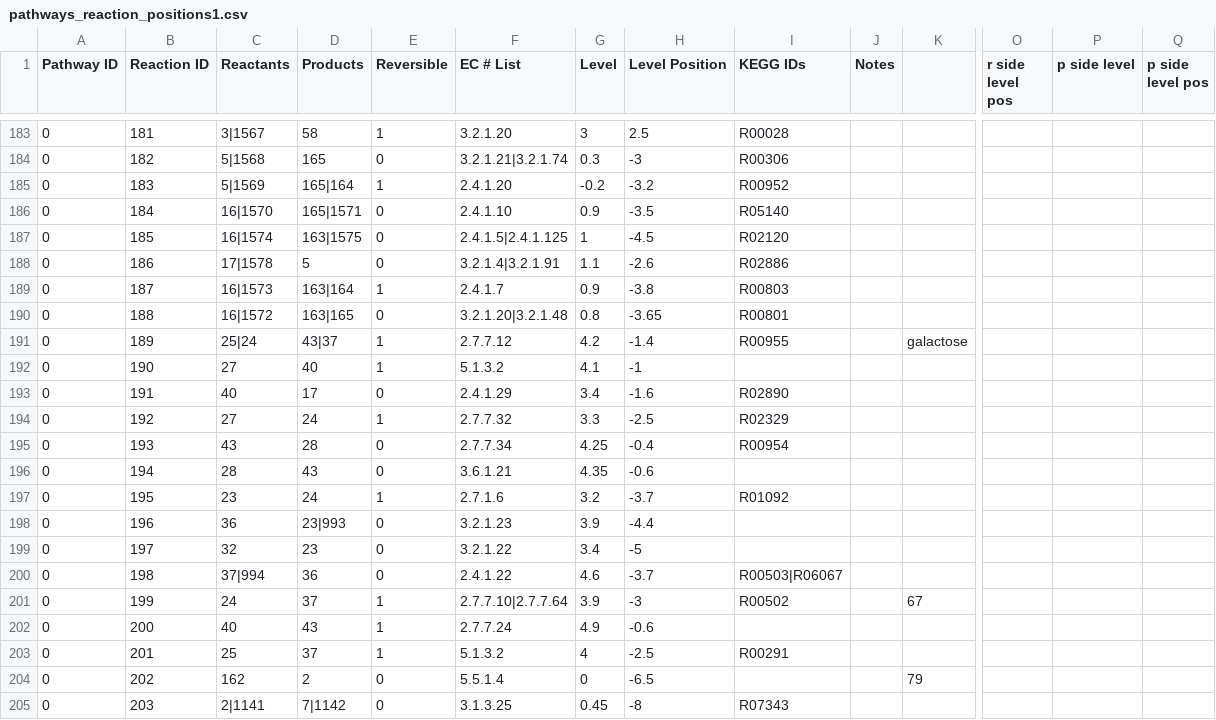
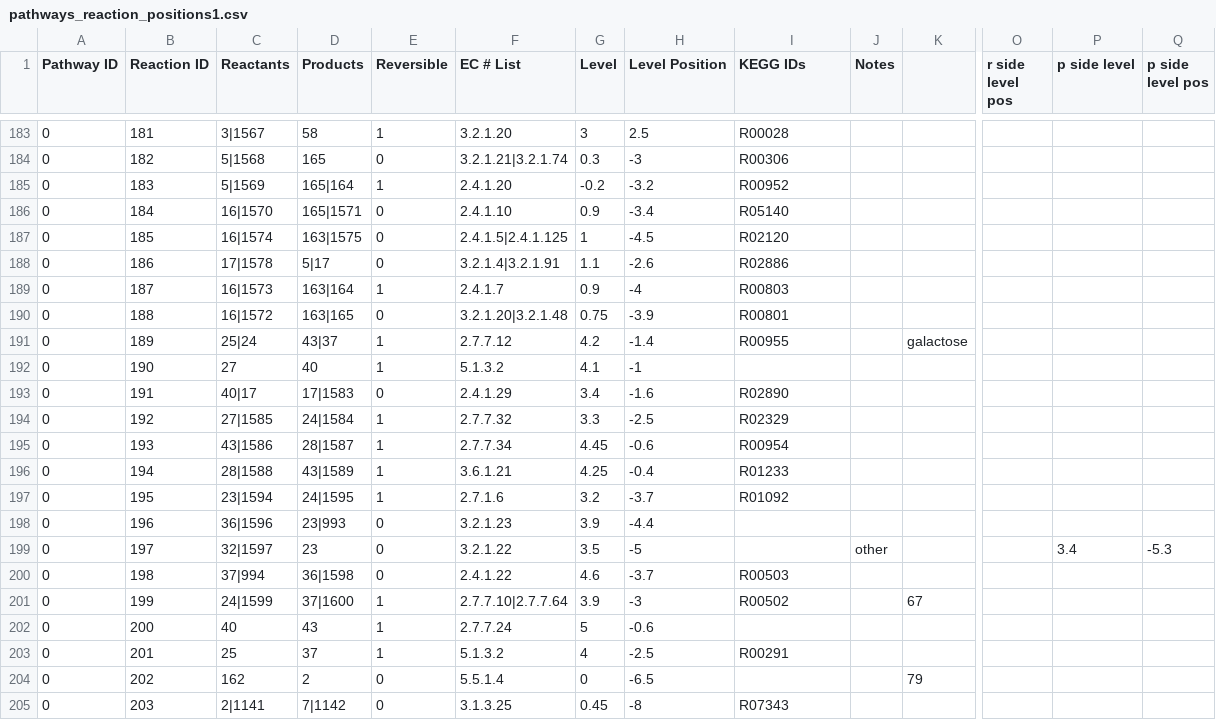
Before and after one commit to jimkell/mostSandbox, a CSV file: etc/visualization/pathways_reaction_positions1.csv, drawn as a sheet; only a part is shown, gaps mark what is left out; the diff covers the shown part only; the diff names each change by its address in the sheet, - before the commit and + after, or states it on an @@ line.

```diff
--- a/etc/visualization/pathways_reaction_positions1.csv
+++ b/etc/visualization/pathways_reaction_positions1.csv
-H186 (Level Position): -3.5
+H186 (Level Position): -3.4
-D188 (Products): 5
+D188 (Products): 5|17
-H189 (Level Position): -3.8
+H189 (Level Position): -4
-G190 (Level): 0.8
+G190 (Level): 0.75
-H190 (Level Position): -3.65
+H190 (Level Position): -3.9
-C193 (Reactants): 40
+C193 (Reactants): 40|17
-D193 (Products): 17
+D193 (Products): 17|1583
-C194 (Reactants): 27
+C194 (Reactants): 27|1585
-D194 (Products): 24
+D194 (Products): 24|1584
-C195 (Reactants): 43
+C195 (Reactants): 43|1586
-D195 (Products): 28
+D195 (Products): 28|1587
-E195:E196 (Reversible): 0
+E195:E196 (Reversible): 1
-G195 (Level): 4.25
+G195 (Level): 4.45
-H195 (Level Position): -0.4
+H195 (Level Position): -0.6
-C196 (Reactants): 28
+C196 (Reactants): 28|1588
-D196 (Products): 43
+D196 (Products): 43|1589
-G196 (Level): 4.35
+G196 (Level): 4.25
-H196 (Level Position): -0.6
+H196 (Level Position): -0.4
-I196 (KEGG IDs): (empty)
+I196 (KEGG IDs): R01233
-C197 (Reactants): 23
+C197 (Reactants): 23|1594
-D197 (Products): 24
+D197 (Products): 24|1595
-C198 (Reactants): 36
+C198 (Reactants): 36|1596
-C199 (Reactants): 32
+C199 (Reactants): 32|1597
-G199 (Level): 3.4
+G199 (Level): 3.5
-J199 (Notes): (empty)
+J199 (Notes): other
-P199 (p side level): (empty)
+P199 (p side level): 3.4
-Q199 (p side level pos): (empty)
+Q199 (p side level pos): -5.3
-D200 (Products): 36
+D200 (Products): 36|1598
-I200 (KEGG IDs): R00503|R06067
+I200 (KEGG IDs): R00503
-C201 (Reactants): 24
+C201 (Reactants): 24|1599
-D201 (Products): 37
+D201 (Products): 37|1600
-G202 (Level): 4.9
+G202 (Level): 5
```
Also changed, not shown: 4 added rows elsewhere in this file, etc/visualization/metabolite_substitutions.csv, etc/visualization/pathway_metabolite_positions1.csv.
